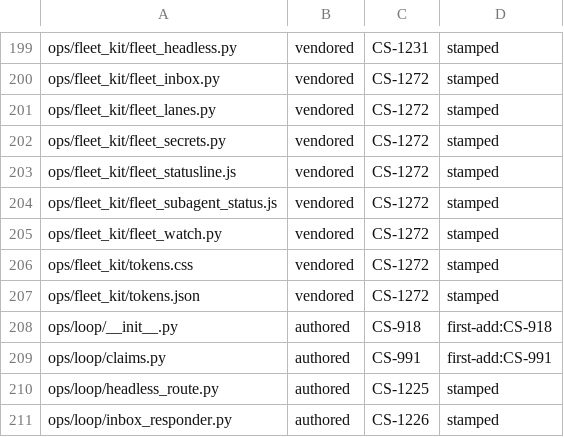
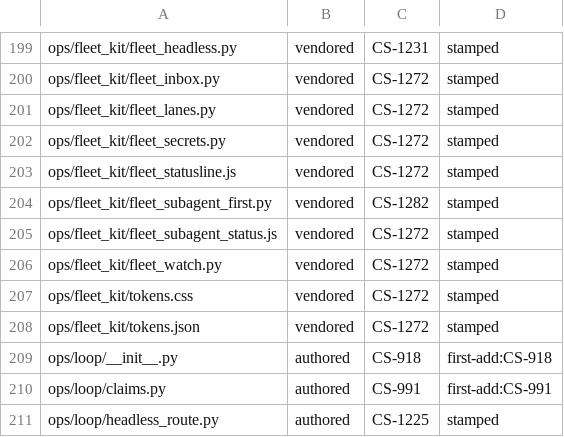
Before and after one commit to Remus3/ClockSpeed, a TSV file: tools/provenance.tsv, drawn as a sheet; only a part is shown, gaps mark what is left out; the shorter side is filled out with more unchanged rows.

Commit message:
CS-1282 - adopt FLEET-KIT v10 in one commit: vendor, block, hook
Vendors MAIN's FLEET-KIT v10 (MAIN ORDER 2026-10-08 08:39) byte-for-byte
into ops/fleet_kit/ - all 17 files hash-equal to the bundle MANIFEST.json,
one new (fleet_subagent_first.py); conformance() reads [] and CLAUDE.md
is 39802 B against the 40960 B budget, precedence clause (c) unchanged.

- V: kit files; tests/test_fleet_kit.py pins (v10, 16 digests plus the
  manifest); THIRD_PARTY.md rows re-read for v10 plus a row for the new
  file, and the register test; tools/provenance.tsv row; pyproject.toml
  ruff per-file-ignores and mypy overrides re-measured on the v10 bytes,
  the new module's format exclusion and its test pin.
- H: .claude/settings.json gains the ONE PreToolUse SUBAGENT-FIRST entry
  after the gate entry, exactly as the adjudicator grant recorded in
  docs/LEDGER.md scopes it; tests/test_claude_hook.py pins the insertion
  whole, selects the gate entry by matcher. Lane condition met:
  ops/loop/run_lane.ps1 sets the hook off for its worker, graded
  statically and at runtime in tests/ops/test_headless_route.py.
  .gitignore names the mode file and its JSONL log.
- O: ORDER item 4 - all nine .claude/commands open with the rule that
  the main session dispatches the whole command to ONE sub-agent and
  relays only its final line; /done's fleet_done.py mark stays inside.
- R: the inbox responder publishes the kit's REFUSED_TASK (Idle) on a
  refused start instead of Halted, per v10's own rule; the lock-busy
  pin holds the v10 OS lock for real.
- E: vendored render residuals re-keyed by line - v10 put a second
  render of each shape into fleet_headless.py and fleet_watch.py.
  None of the four kit defects this tree reported is repaired by v10;
  BACKLOG.md carries them, and the two new siblings, to kit v11.

Not done here, recorded in the ledger: the main checkout's mode file
must read log BEFORE these settings land there (absent means deny);
ORDER item 5's fleet_checklist.emit() is not applied to
ops/loop/queue_loop.py::_emit, which flushes and tees where emit()
does not - routed for a ruling.

```diff
--- a/tools/provenance.tsv
+++ b/tools/provenance.tsv
@@ -203,2 +203,3 @@ ops/fleet_kit/fleet_secrets.py	vendored	CS-1272	stamped
 ops/fleet_kit/fleet_statusline.js	vendored	CS-1272	stamped
+ops/fleet_kit/fleet_subagent_first.py	vendored	CS-1282	stamped
 ops/fleet_kit/fleet_subagent_status.js	vendored	CS-1272	stamped
```
Also changed, not shown: 36 other files.
